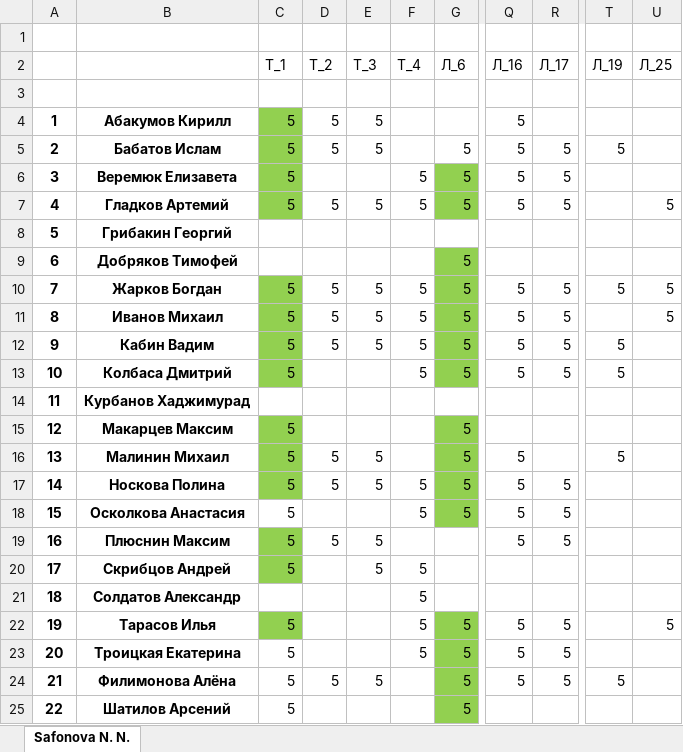
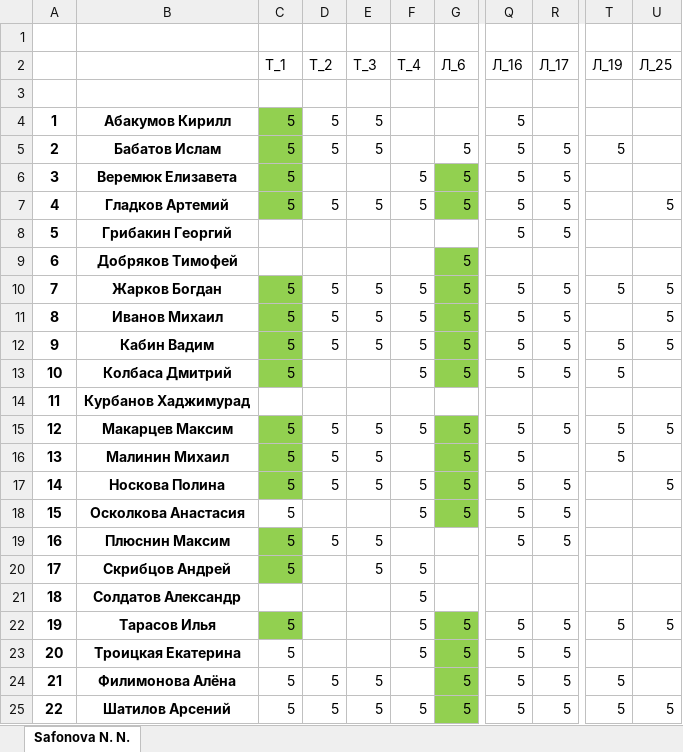
Before and after one commit to IvanSibirevV2/KipFin_Lab_2023_v0_Git0, an Excel workbook: 3ПКС-120/3ПКС-120_Сети.xlsx, sheet Safonova N. N., drawn as a sheet; only a part is shown, gaps mark what is left out; values as stored, in another font and other column widths than the file's, no borders; the diff names each change by its address in the sheet, - before the commit and + after, or states it on an @@ line.

```diff
--- a/3ПКС-120/3ПКС-120_Сети.xlsx (sheet Safonova N. N.)
+++ b/3ПКС-120/3ПКС-120_Сети.xlsx (sheet Safonova N. N.)
-Q8 (Л_16): (empty)
+Q8 (Л_16): 5
-R8 (Л_17): (empty)
+R8 (Л_17): 5
-U12 (Л_25): (empty)
+U12 (Л_25): 5
-D15 (Т_2): (empty)
+D15 (Т_2): 5
-E15 (Т_3): (empty)
+E15 (Т_3): 5
-F15 (Т_4): (empty)
+F15 (Т_4): 5
-Q15 (Л_16): (empty)
+Q15 (Л_16): 5
-R15 (Л_17): (empty)
+R15 (Л_17): 5
-T15 (Л_19): (empty)
+T15 (Л_19): 5
-U15 (Л_25): (empty)
+U15 (Л_25): 5
-U17 (Л_25): (empty)
+U17 (Л_25): 5
-T22 (Л_19): (empty)
+T22 (Л_19): 5
-D25 (Т_2): (empty)
+D25 (Т_2): 5
-E25 (Т_3): (empty)
+E25 (Т_3): 5
-F25 (Т_4): (empty)
+F25 (Т_4): 5
-Q25 (Л_16): (empty)
+Q25 (Л_16): 5
-R25 (Л_17): (empty)
+R25 (Л_17): 5
-T25 (Л_19): (empty)
+T25 (Л_19): 5
-U25 (Л_25): (empty)
+U25 (Л_25): 5
```
Also changed, not shown: 17 other files.
